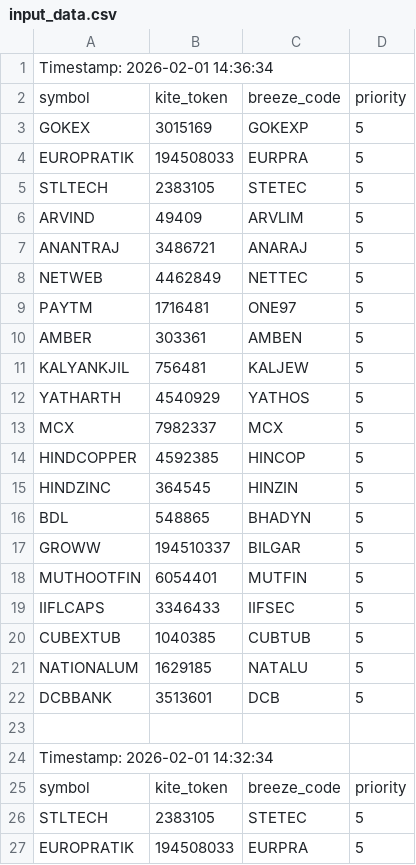
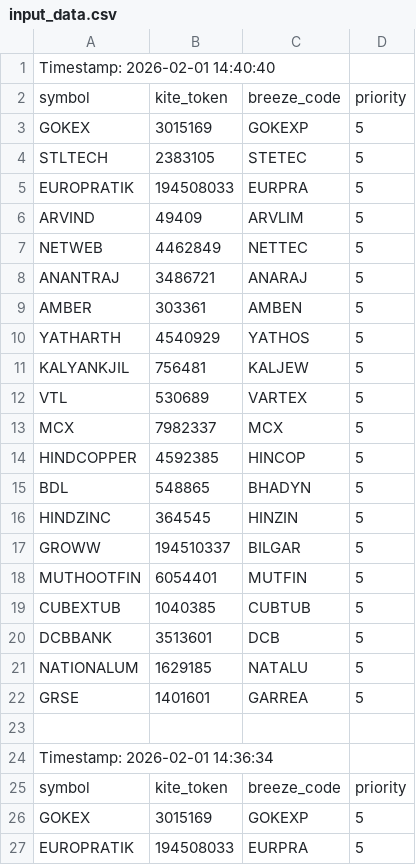
Before and after one commit to sathish-nallamuthu/csv-publisher, a CSV file: input_data.csv, drawn as a sheet; only a part is shown; the shorter side is filled out with more unchanged rows.

```diff
--- a/input_data.csv
+++ b/input_data.csv
@@ -1 +1,24 @@
+Timestamp: 2026-02-01 14:40:40
+symbol,kite_token,breeze_code,priority
+GOKEX,3015169,GOKEXP,5
+STLTECH,2383105,STETEC,5
+EUROPRATIK,194508033,EURPRA,5
+ARVIND,49409,ARVLIM,5
+NETWEB,4462849,NETTEC,5
+ANANTRAJ,3486721,ANARAJ,5
+AMBER,303361,AMBEN,5
+YATHARTH,4540929,YATHOS,5
+KALYANKJIL,756481,KALJEW,5
+VTL,530689,VARTEX,5
+MCX,7982337,MCX,5
+HINDCOPPER,4592385,HINCOP,5
+BDL,548865,BHADYN,5
+HINDZINC,364545,HINZIN,5
+GROWW,194510337,BILGAR,5
+MUTHOOTFIN,6054401,MUTFIN,5
+CUBEXTUB,1040385,CUBTUB,5
+DCBBANK,3513601,DCB,5
+NATIONALUM,1629185,NATALU,5
+GRSE,1401601,GARREA,5
+
 Timestamp: 2026-02-01 14:36:34
```
Also changed, not shown: rsi_data_high.csv, rsi_data_low.csv.
